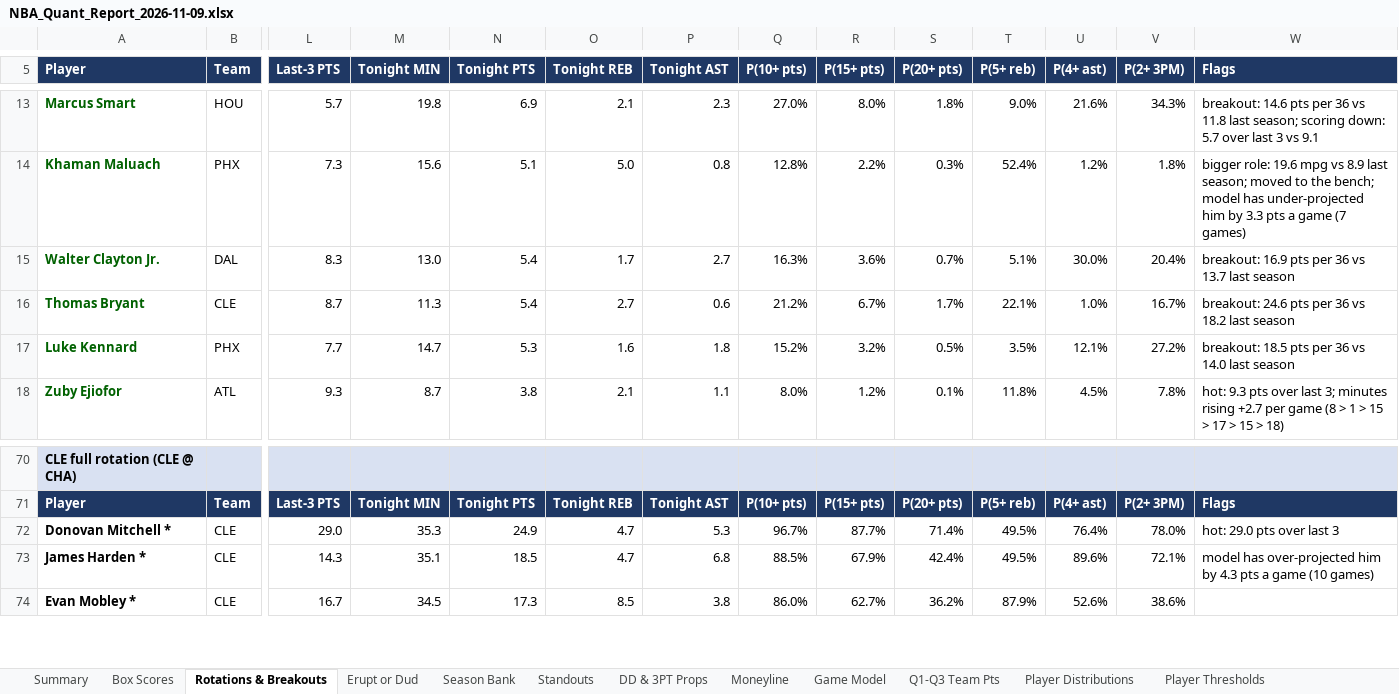
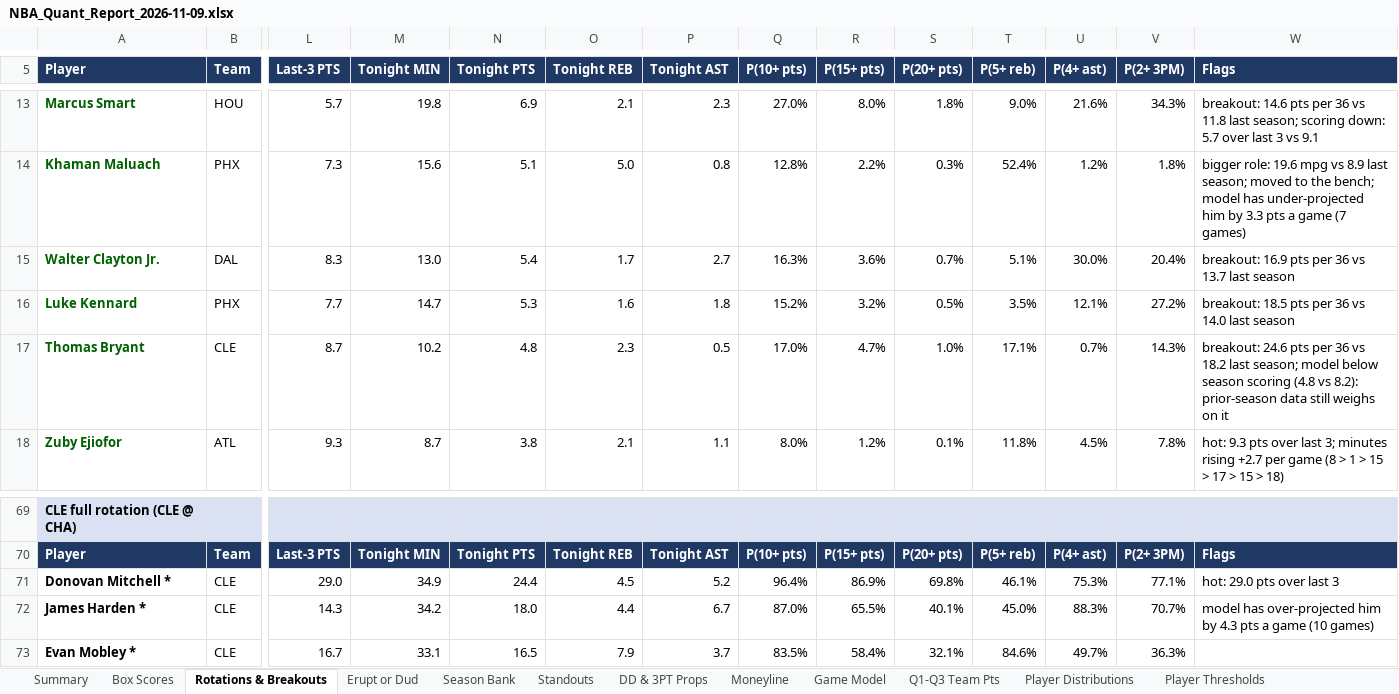
Before and after one commit to HeyShawtty/nba-quant-desk, an Excel workbook: reports/NBA_Quant_Report_2026-11-09.xlsx, sheet Rotations & Breakouts, drawn as a sheet; only a part is shown, gaps mark what is left out; values as stored, in another font and other column widths than the file's, no borders; removed rows and columns are numbered as before the commit, all else as after; rows hold the shown columns only; the diff covers the shown part only; the diff names each change by its address in the sheet, - before the commit and + after, or states it on an @@ line.

```diff
--- a/reports/NBA_Quant_Report_2026-11-09.xlsx (sheet Rotations & Breakouts)
+++ b/reports/NBA_Quant_Report_2026-11-09.xlsx (sheet Rotations & Breakouts)
-row 16: Thomas Bryant | CLE | 8.7 | 11.3 | 5.4 | 2.7 | 0.6 | 21.2% | 6.7% | 1.7% | 22.1% | 1.0% | 16.7% | breakout: 24.6 pts per 36 vs 18.2 last season
+row 17: Thomas Bryant | CLE | 8.7 | 10.2 | 4.8 | 2.3 | 0.5 | 17.0% | 4.7% | 1.0% | 17.1% | 0.7% | 14.3% | breakout: 24.6 pts per 36 vs 18.2 last season; model below season scoring (4.8 vs 8.2): prior-season data still weighs on it
-M71 (Tonight MIN): 35.3
+M71 (Tonight MIN): 34.9
-N71 (Tonight PTS): 24.9
+N71 (Tonight PTS): 24.4
-O71 (Tonight REB): 4.7
+O71 (Tonight REB): 4.5
-P71 (Tonight AST): 5.3
+P71 (Tonight AST): 5.2
-Q71 (P(10+ pts)): 96.7%
+Q71 (P(10+ pts)): 96.4%
-R71 (P(15+ pts)): 87.7%
+R71 (P(15+ pts)): 86.9%
-S71 (P(20+ pts)): 71.4%
+S71 (P(20+ pts)): 69.8%
-T71 (P(5+ reb)): 49.5%
+T71 (P(5+ reb)): 46.1%
-U71 (P(4+ ast)): 76.4%
+U71 (P(4+ ast)): 75.3%
-V71 (P(2+ 3PM)): 78.0%
+V71 (P(2+ 3PM)): 77.1%
-M72 (Tonight MIN): 35.1
+M72 (Tonight MIN): 34.2
-N72 (Tonight PTS): 18.5
+N72 (Tonight PTS): 18.0
-O72 (Tonight REB): 4.7
+O72 (Tonight REB): 4.4
-P72 (Tonight AST): 6.8
+P72 (Tonight AST): 6.7
-Q72 (P(10+ pts)): 88.5%
+Q72 (P(10+ pts)): 87.0%
-R72 (P(15+ pts)): 67.9%
+R72 (P(15+ pts)): 65.5%
-S72 (P(20+ pts)): 42.4%
+S72 (P(20+ pts)): 40.1%
-T72 (P(5+ reb)): 49.5%
+T72 (P(5+ reb)): 45.0%
-U72 (P(4+ ast)): 89.6%
+U72 (P(4+ ast)): 88.3%
-V72 (P(2+ 3PM)): 72.1%
+V72 (P(2+ 3PM)): 70.7%
-M73 (Tonight MIN): 34.5
+M73 (Tonight MIN): 33.1
-N73 (Tonight PTS): 17.3
+N73 (Tonight PTS): 16.5
-O73 (Tonight REB): 8.5
+O73 (Tonight REB): 7.9
-P73 (Tonight AST): 3.8
+P73 (Tonight AST): 3.7
-Q73 (P(10+ pts)): 86.0%
+Q73 (P(10+ pts)): 83.5%
-R73 (P(15+ pts)): 62.7%
+R73 (P(15+ pts)): 58.4%
-S73 (P(20+ pts)): 36.2%
+S73 (P(20+ pts)): 32.1%
-T73 (P(5+ reb)): 87.9%
+T73 (P(5+ reb)): 84.6%
-U73 (P(4+ ast)): 52.6%
+U73 (P(4+ ast)): 49.7%
-V73 (P(2+ 3PM)): 38.6%
+V73 (P(2+ 3PM)): 36.3%
```
Also changed, not shown: 2 added rows, 4 removed rows and 136 edited cells elsewhere in this sheet, sheet Player Thresholds, sheet Player Distributions, sheet Box Scores, sheet Slate Leaders, sheet Standouts, sheet DD & 3PT Props, 10 more sheets, formulas that keep their value, reports/Data_Bank_2026-27.xlsx, 8 other files.
